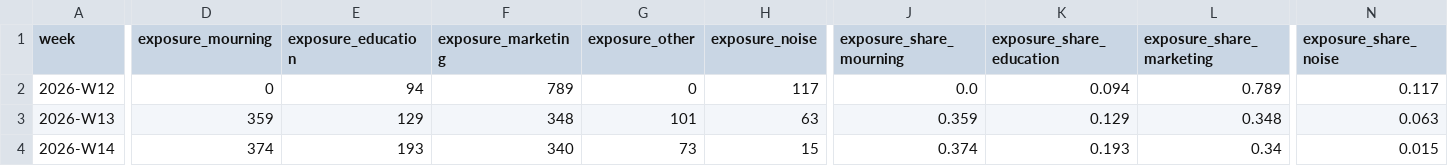
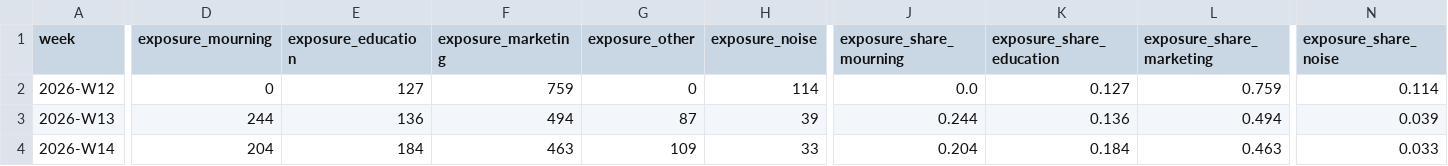
Before and after one commit to easylife2567/agentsociety-llmabm, a CSV file: hypothesis_4/experiment_1/data/weekly_exposure.csv, drawn as a sheet; only a part is shown, gaps mark what is left out; the diff covers the shown part only; the diff names each change by its address in the sheet, - before the commit and + after, or states it on an @@ line.

```diff
--- a/hypothesis_4/experiment_1/data/weekly_exposure.csv
+++ b/hypothesis_4/experiment_1/data/weekly_exposure.csv
-E2 (exposure_education): 94
+E2 (exposure_education): 127
-F2 (exposure_marketing): 789
+F2 (exposure_marketing): 759
-H2 (exposure_noise): 117
+H2 (exposure_noise): 114
-K2 (exposure_share_education): 0.094
+K2 (exposure_share_education): 0.127
-L2 (exposure_share_marketing): 0.789
+L2 (exposure_share_marketing): 0.759
-N2 (exposure_share_noise): 0.117
+N2 (exposure_share_noise): 0.114
-D3 (exposure_mourning): 359
+D3 (exposure_mourning): 244
-E3 (exposure_education): 129
+E3 (exposure_education): 136
-F3 (exposure_marketing): 348
+F3 (exposure_marketing): 494
-G3 (exposure_other): 101
+G3 (exposure_other): 87
-H3 (exposure_noise): 63
+H3 (exposure_noise): 39
-J3 (exposure_share_mourning): 0.359
+J3 (exposure_share_mourning): 0.244
-K3 (exposure_share_education): 0.129
+K3 (exposure_share_education): 0.136
-L3 (exposure_share_marketing): 0.348
+L3 (exposure_share_marketing): 0.494
-N3 (exposure_share_noise): 0.063
+N3 (exposure_share_noise): 0.039
-D4 (exposure_mourning): 374
+D4 (exposure_mourning): 204
-E4 (exposure_education): 193
+E4 (exposure_education): 184
-F4 (exposure_marketing): 340
+F4 (exposure_marketing): 463
-G4 (exposure_other): 73
+G4 (exposure_other): 109
-H4 (exposure_noise): 15
+H4 (exposure_noise): 33
-J4 (exposure_share_mourning): 0.374
+J4 (exposure_share_mourning): 0.204
-K4 (exposure_share_education): 0.193
+K4 (exposure_share_education): 0.184
-L4 (exposure_share_marketing): 0.34
+L4 (exposure_share_marketing): 0.463
-N4 (exposure_share_noise): 0.015
+N4 (exposure_share_noise): 0.033
```
Also changed, not shown: 100 edited cells elsewhere in this file, hypothesis_4/experiment_1/data/weekly_agent_behavior.csv, hypothesis_4/experiment_1/data/weekly_benchmark.csv, 10 other files.
